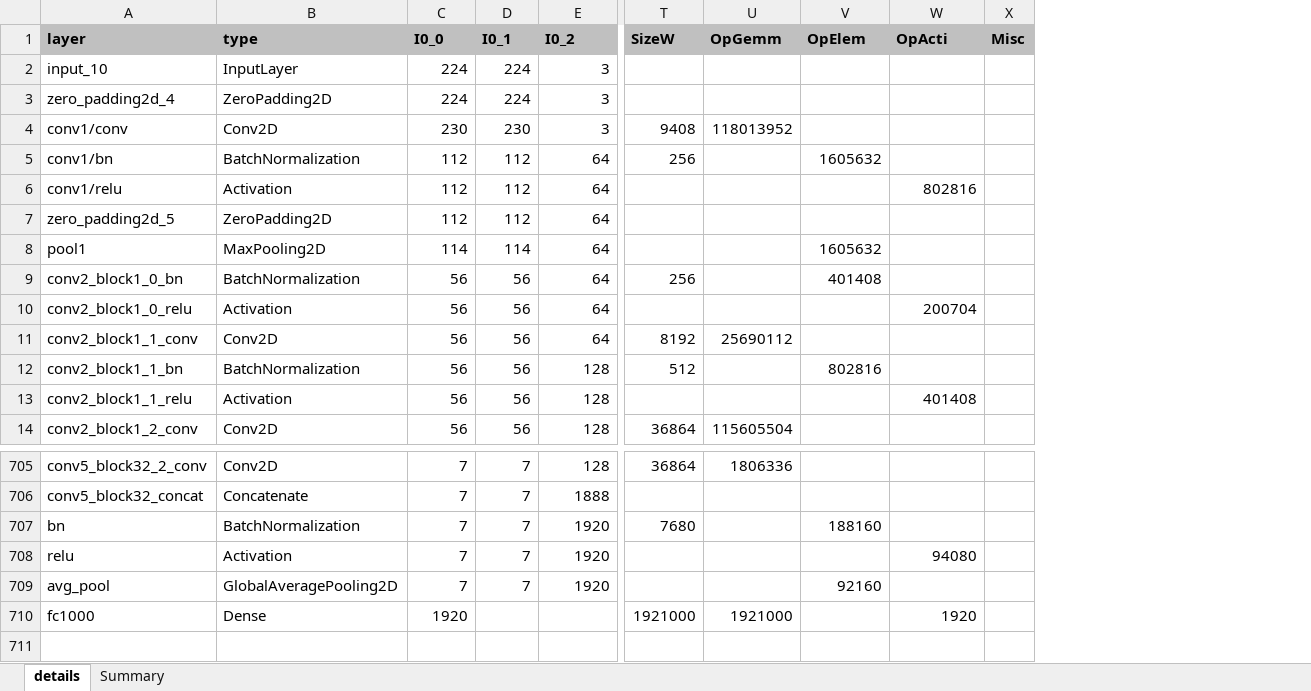
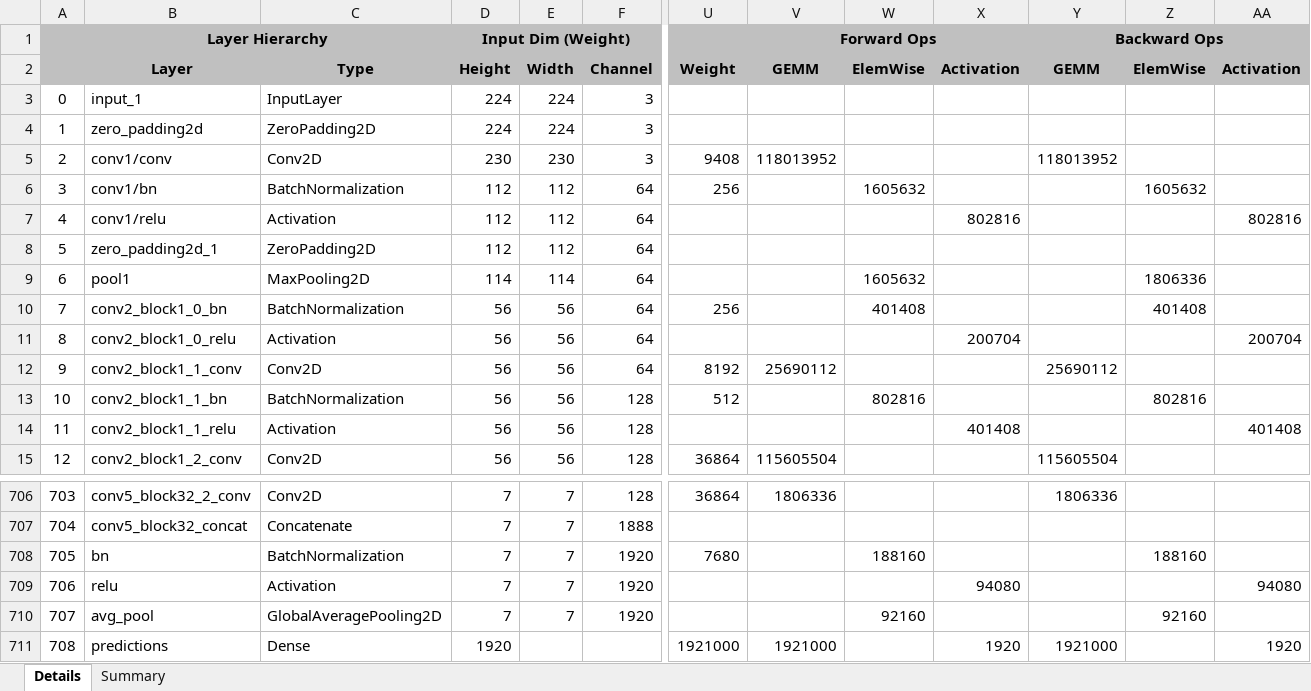
Before and after one commit to zuchunshan/NNparser, an Excel workbook: outputs/tf/DenseNet201.xlsx, sheet Details, drawn as a sheet; only a part is shown, gaps mark what is left out; values as stored, in another font and other column widths than the file's, no borders; conditional formats not drawn; removed rows and columns are numbered as before the commit, all else as after; rows hold the shown columns only; the diff names each change by its address in the sheet, - before the commit and + after, or states it on an @@ line.

```diff
--- a/outputs/tf/DenseNet201.xlsx (sheet Details)
+++ b/outputs/tf/DenseNet201.xlsx (sheet Details)
-sheet tab: details
+sheet tab: Details
+column A, rows 3-15: 0 | 1 | 2 | 3 | 4 | 5 | 6 | 7 | 8 | 9 | 10 | 11 | 12; rows 706-711: 703 | 704 | 705 | 706 | 707 | 708
-column X, empty
+column Y, rows 5-15: 118013952 |  |  |  |  |  |  | 25690112 |  |  | 115605504; rows 706-711: 1806336 |  |  |  |  | 1921000
+column Z, rows 6-13: 1605632 |  |  | 1806336 | 401408 |  |  | 802816; rows 708-710: 188160 |  | 92160
+column AA, rows 7-14: 802816 |  |  |  | 200704 |  |  | 401408; rows 709-711: 94080 |  | 1920
-row 1: layer | type | I0_0 | I0_1 | I0_2 | SizeW | OpGemm | OpElem | OpActi | Misc
+row 1:  | Layer Hierarchy |  | Input Dim (Weight) |  |  |  | Forward Ops |  |  | Backward Ops
+row 2:  | Layer | Type | Height | Width | Channel | Weight | GEMM | ElemWise | Activation | GEMM | ElemWise | Activation
-B3: input_10
+B3: input_1
-B4: zero_padding2d_4
+B4: zero_padding2d
-B8: zero_padding2d_5
+B8: zero_padding2d_1
-B711: fc1000
+B711: predictions
```
Also changed, not shown: sheet Summary, outputs/tf/DenseNet121.xlsx, outputs/tf/DenseNet169.xlsx, 36 other files.
